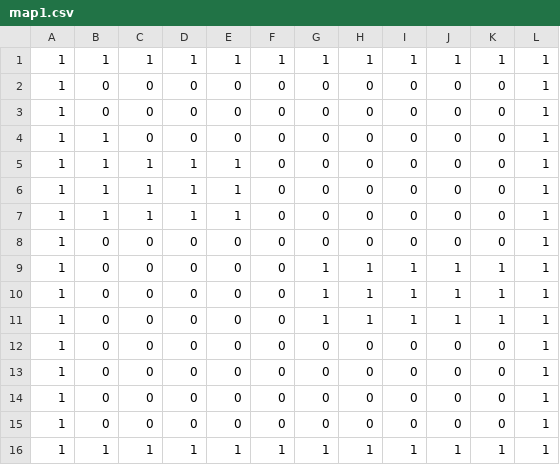
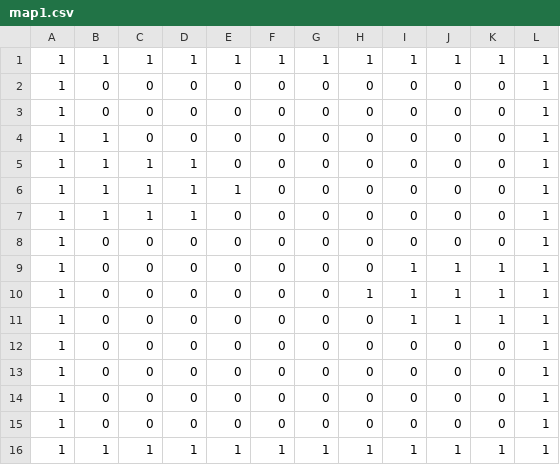
Before and after one commit to FranBesq/pygame-gym, a CSV file: map/map1.csv, drawn as a sheet.

```diff
--- a/map/map1.csv
+++ b/map/map1.csv
@@ -4,9 +4,9 @@
 1,1,0,0,0,0,0,0,0,0,0,1
+1,1,1,1,0,0,0,0,0,0,0,1
 1,1,1,1,1,0,0,0,0,0,0,1
-1,1,1,1,1,0,0,0,0,0,0,1
-1,1,1,1,1,0,0,0,0,0,0,1
+1,1,1,1,0,0,0,0,0,0,0,1
 1,0,0,0,0,0,0,0,0,0,0,1
-1,0,0,0,0,0,1,1,1,1,1,1
-1,0,0,0,0,0,1,1,1,1,1,1
-1,0,0,0,0,0,1,1,1,1,1,1
+1,0,0,0,0,0,0,0,1,1,1,1
+1,0,0,0,0,0,0,1,1,1,1,1
+1,0,0,0,0,0,0,0,1,1,1,1
 1,0,0,0,0,0,0,0,0,0,0,1
```
Also changed, not shown: 2 other files.
